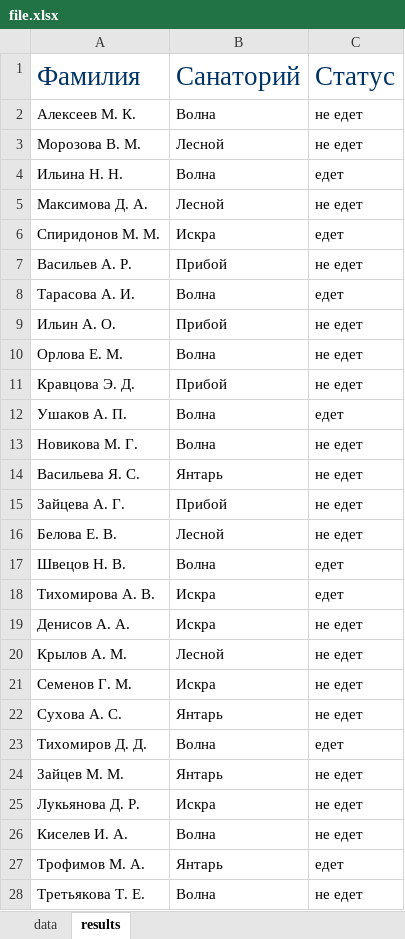
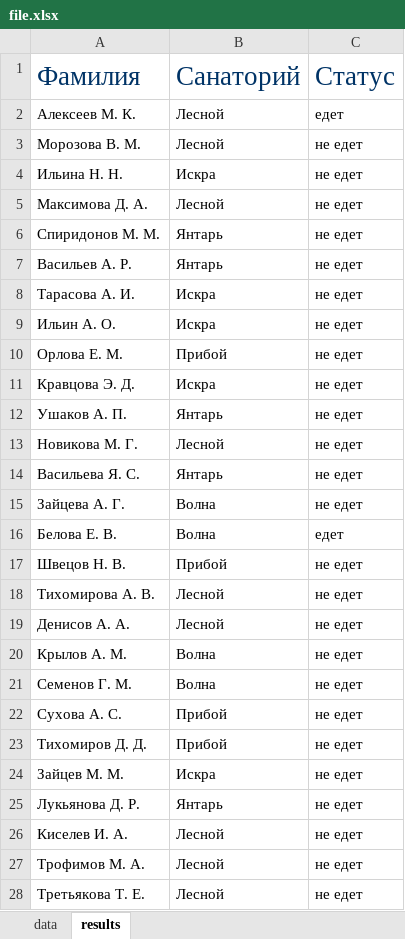
Before and after one commit to Pogrebnyak-m/Python, an Excel workbook: file.xlsx, sheet results, drawn as a sheet; only a part is shown; values as stored, in another font and other column widths than the file's, no borders; the diff covers the shown part only; the diff names each change by its address in the sheet, - before the commit and + after, or states it on an @@ line.

```diff
--- a/file.xlsx (sheet results)
+++ b/file.xlsx (sheet results)
-B2: Волна
+B2: Лесной
-C2: не едет
+C2: едет
-B4: Волна
+B4: Искра
-C4: едет
+C4: не едет
-B6: Искра
+B6: Янтарь
-C6: едет
+C6: не едет
-B7: Прибой
+B7: Янтарь
-B8: Волна
+B8: Искра
-C8: едет
+C8: не едет
-B9: Прибой
+B9: Искра
-B10: Волна
+B10: Прибой
-B11: Прибой
+B11: Искра
-B12: Волна
+B12: Янтарь
-C12: едет
+C12: не едет
-B13: Волна
+B13: Лесной
-B15: Прибой
+B15: Волна
-B16: Лесной
+B16: Волна
-C16: не едет
+C16: едет
-B17: Волна
+B17: Прибой
-C17:C18: едет
+C17:C18: не едет
-B18:B19: Искра
+B18:B19: Лесной
-B20: Лесной
+B20: Волна
-B21: Искра
+B21: Волна
-B22: Янтарь
+B22: Прибой
-B23: Волна
+B23: Прибой
-C23: едет
+C23: не едет
-B24: Янтарь
+B24: Искра
-B25: Искра
+B25: Янтарь
-B26: Волна
+B26: Лесной
-B27: Янтарь
+B27: Лесной
-C27: едет
+C27: не едет
-B28: Волна
+B28: Лесной
```
Also changed, not shown: 2 edited cells elsewhere in this sheet, sheet data, 1 other file.
